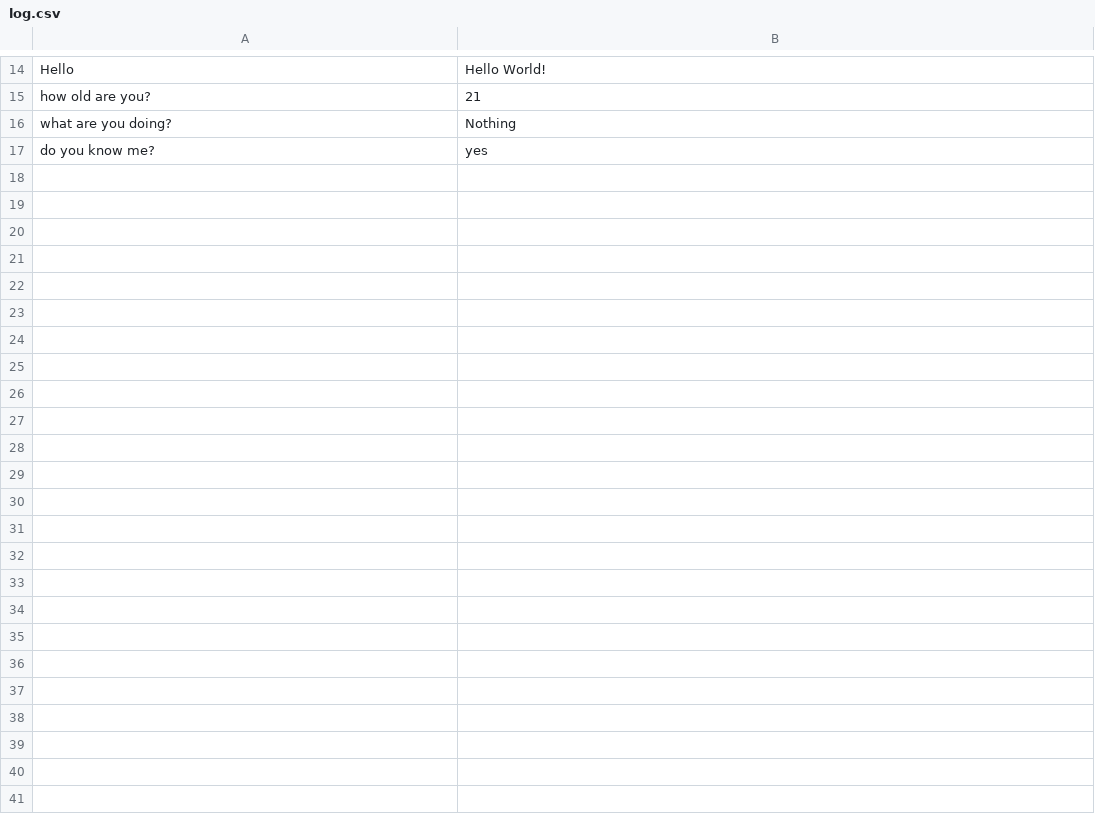
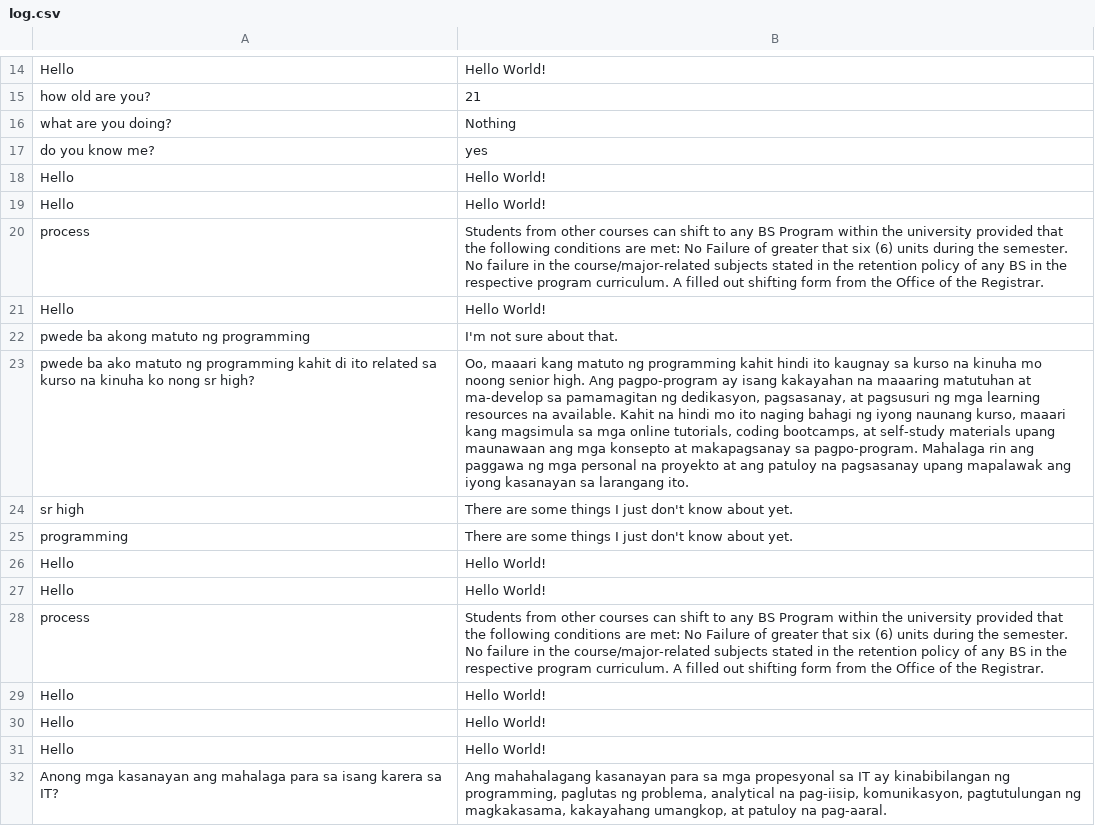
Before and after one commit to thebadsektor/smp3c-g1-chatbot, a CSV file: data/log.csv, drawn as a sheet; only a part is shown, gaps mark what is left out; the diff names each change by its address in the sheet, - before the commit and + after, or states it on an @@ line.

Commit message:
add datasets

```diff
--- a/data/log.csv
+++ b/data/log.csv
+row 18: Hello | Hello World!
+row 19: Hello | Hello World!
+row 20: process | Students from other courses can shift to any BS Program within the university provided that the following conditions are met: No Failure of greater that six (6) units during the semester. No failure in the course/major-related subjects stated in the retention policy of any BS in the respective program curriculum. A filled out shifting form from the Office of the Registrar.
+row 21: Hello | Hello World!
+row 22: pwede ba akong matuto ng programming | I'm not sure about that.
+row 23: pwede ba ako matuto ng programming kahit di ito related sa kurso na kinuha ko nong sr high? | Oo, maaari kang matuto ng programming kahit hindi ito kaugnay sa kurso na kinuha mo noong senior high. Ang pagpo-program ay isang kakayahan na maaaring matutuhan at ma-develop sa pamamagitan ng dedikasyon, pagsasanay, at pagsusuri ng mga learning resources na available. Kahit na hindi mo ito naging bahagi ng iyong naunang kurso, maaari kang magsimula sa mga online tutorials, coding bootcamps, at self-study materials upang maunawaan ang mga konsepto at makapagsanay sa pagpo-program. Mahalaga rin ang paggawa ng mga personal na proyekto at ang patuloy na pagsasanay upang mapalawak ang iyong kasanayan sa larangang ito.
+row 24: sr high | There are some things I just don't know about yet.
+row 25: programming | There are some things I just don't know about yet.
+row 26: Hello | Hello World!
+row 27: Hello | Hello World!
+row 28: process | Students from other courses can shift to any BS Program within the university provided that the following conditions are met: No Failure of greater that six (6) units during the semester. No failure in the course/major-related subjects stated in the retention policy of any BS in the respective program curriculum. A filled out shifting form from the Office of the Registrar.
+row 29: Hello | Hello World!
+row 30: Hello | Hello World!
+row 31: Hello | Hello World!
+row 32: Anong mga kasanayan ang mahalaga para sa isang karera sa IT? | Ang mahahalagang kasanayan para sa mga propesyonal sa IT ay kinabibilangan ng programming, paglutas ng problema, analytical na pag-iisip, komunikasyon, pagtutulungan ng magkakasama, kakayahang umangkop, at patuloy na pag-aaral.
```
Also changed, not shown: 4 other files.
